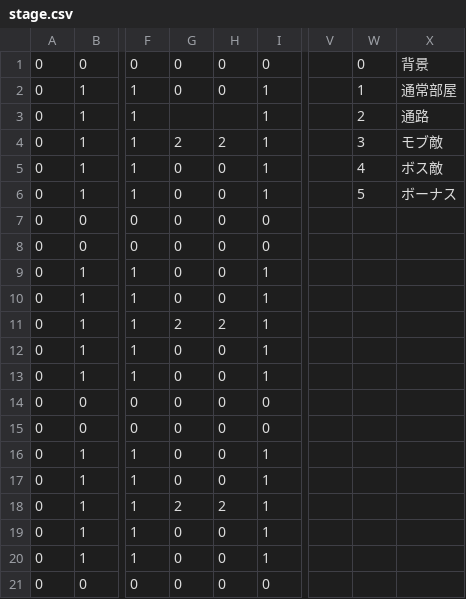
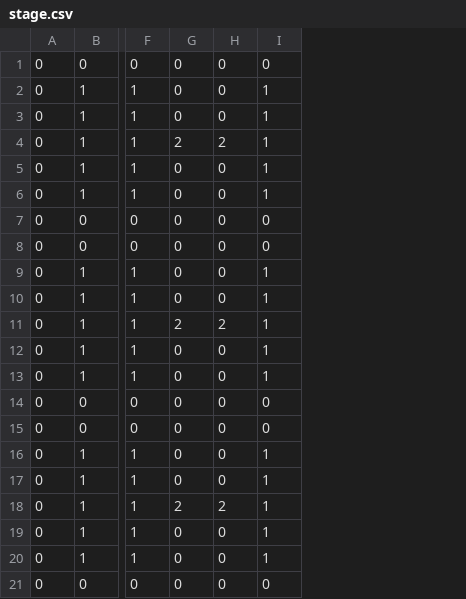
Before and after one commit to higa-shunnosuke/GP24TGSzibarazei_, a CSV file: GP24TGSzibarazei_/GP24TGSzibarazei_/Resource/datas/stage.csv, drawn as a sheet; only a part is shown, gaps mark what is left out; the diff names each change by its address in the sheet, - before the commit and + after, or states it on an @@ line.

Commit message:
ステージ情報の修正
部屋を３×３から５×５に変更

```diff
--- a/GP24TGSzibarazei_/GP24TGSzibarazei_/Resource/datas/stage.csv
+++ b/GP24TGSzibarazei_/GP24TGSzibarazei_/Resource/datas/stage.csv
-column V, empty
-column W, rows 1-6: 0 | 1 | 2 | 3 | 4 | 5
-column X, rows 1-6: 背景 | 通常部屋 | 通路 | モブ敵 | ボス敵 | ボーナス
-G3: (empty)
+G3: 0
-H3: (empty)
+H3: 0
```
